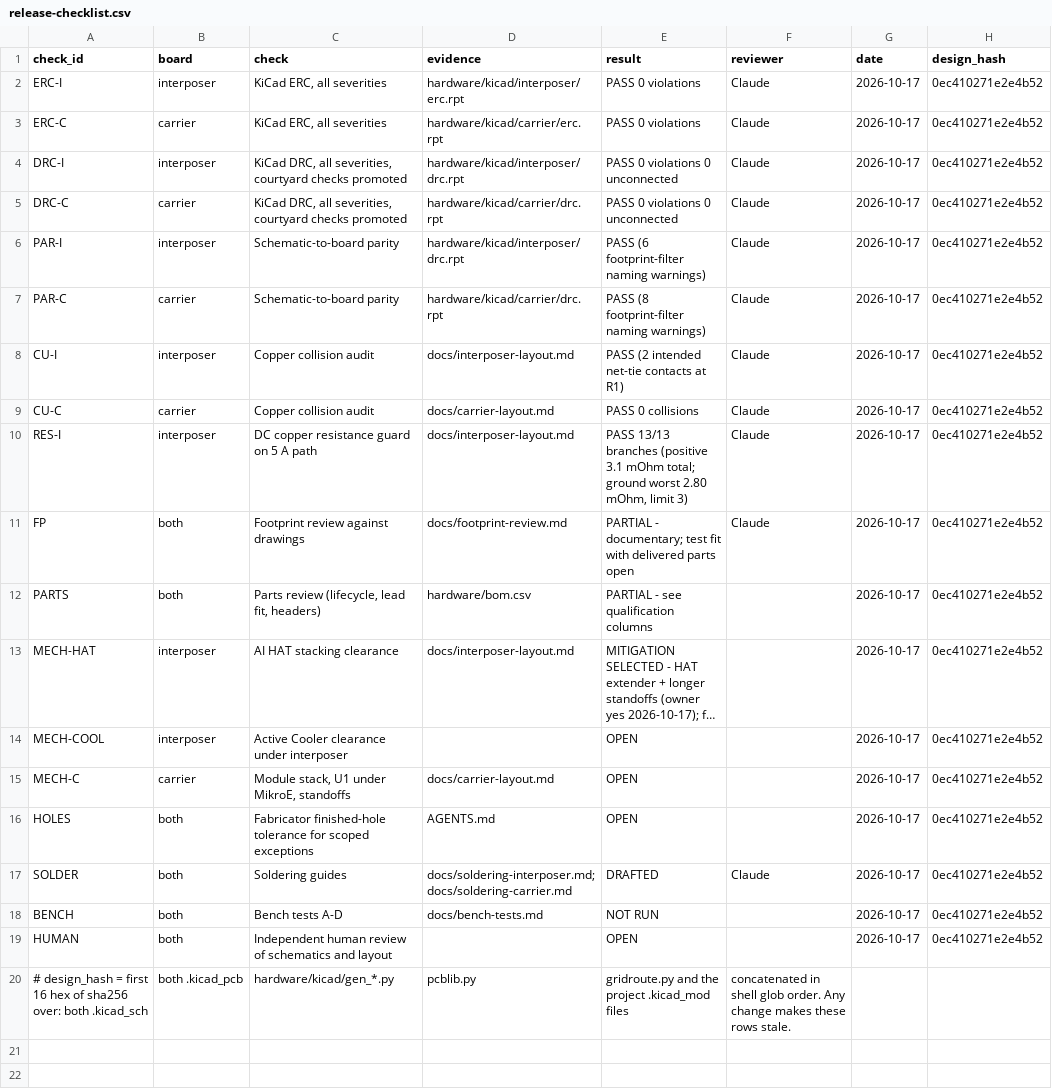
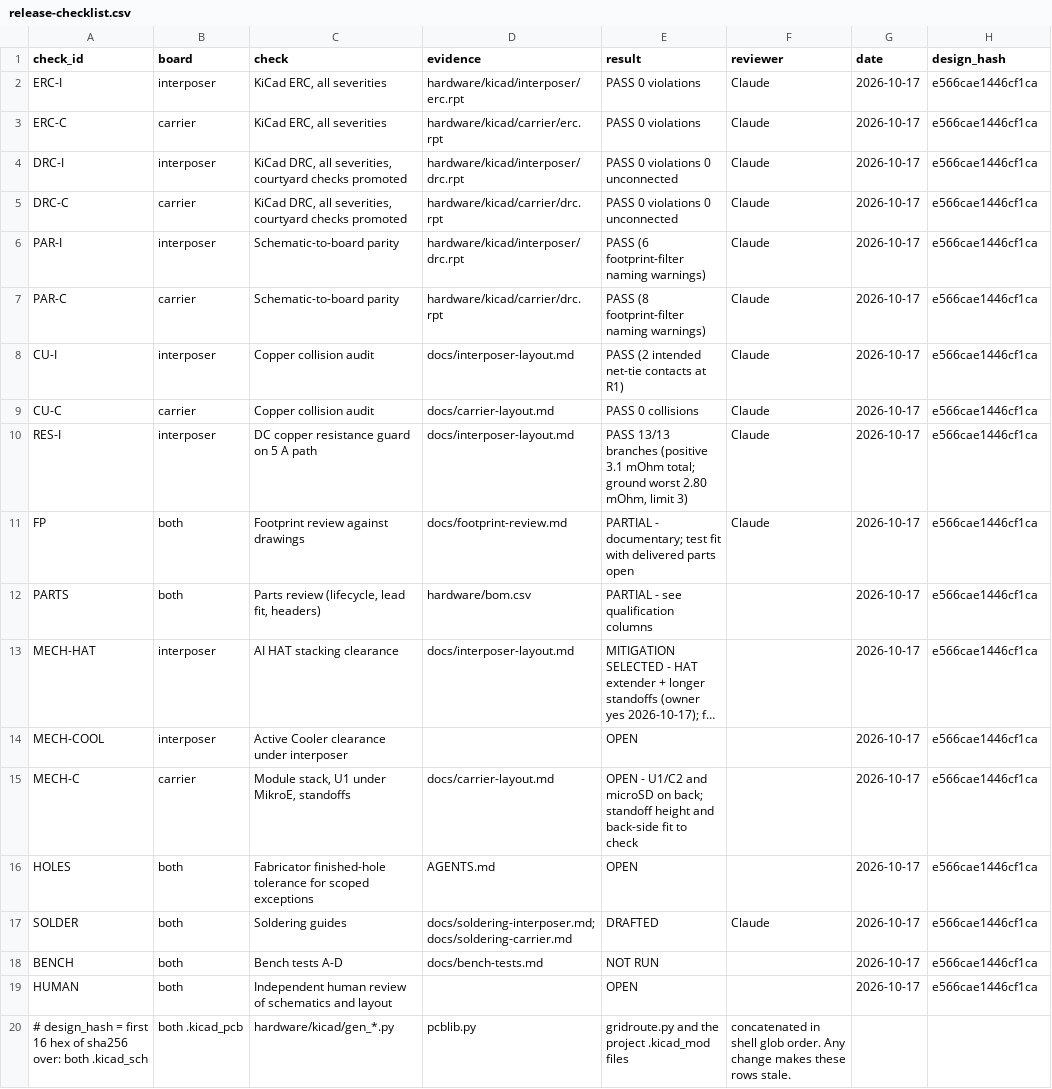
Before and after one commit to nherbaut/pico-power-sensor, a CSV file: hardware/release-checklist.csv, drawn as a sheet; long unchanged cells end in …; the diff names each change by its address in the sheet, - before the commit and + after, or states it on an @@ line.

```diff
--- a/hardware/release-checklist.csv
+++ b/hardware/release-checklist.csv
-H2:H19 (design_hash): 0ec410271e2e4b52
+H2:H19 (design_hash): e566cae1446cf1ca
-E15 (result): OPEN
+E15 (result): OPEN - U1/C2 and microSD on back; standoff height and back-side fit to check
```
Also changed, not shown: 24 other files.
